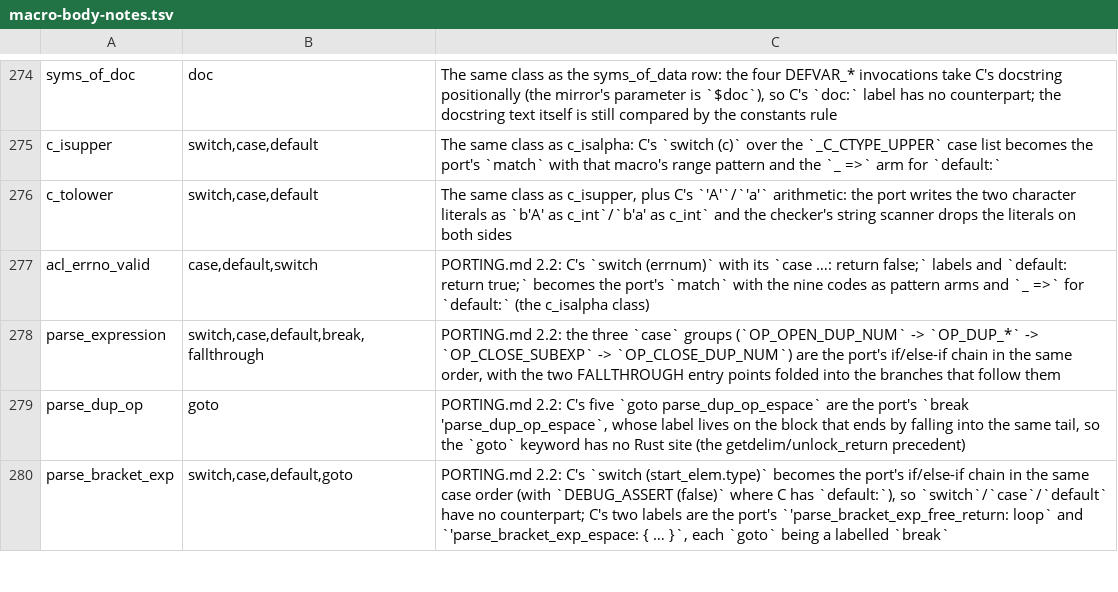
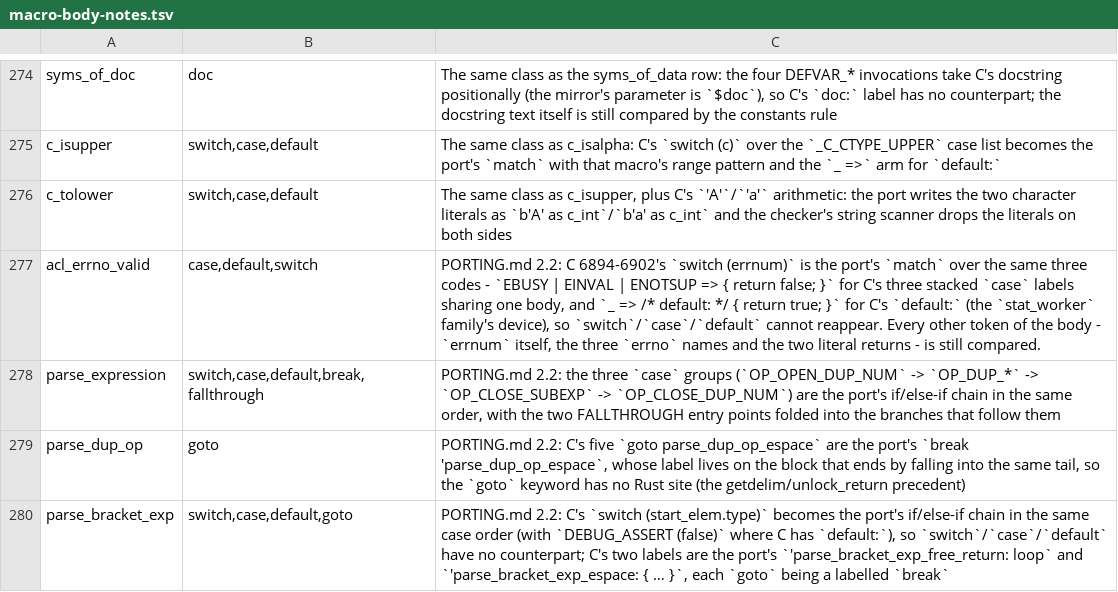
Before and after one commit to liuchong/femacs, a TSV file: docs/ports/macro-body-notes.tsv, drawn as a sheet; only a part is shown, gaps mark what is left out.

Commit message:
port(w32): slice 16 - acl_get_file, acl_set_file, acl_errno_valid (C 6680-6903)

```diff
--- a/docs/ports/macro-body-notes.tsv
+++ b/docs/ports/macro-body-notes.tsv
@@ -276,3 +276,3 @@ c_isupper	switch,case,default	The same class as c_isalpha: C's `switch (c)` over
 c_tolower	switch,case,default	The same class as c_isupper, plus C's `'A'`/`'a'` arithmetic: the port writes the two character literals as `b'A' as c_int`/`b'a' as c_int` and the checker's string scanner drops the literals on both sides
-acl_errno_valid	case,default,switch	PORTING.md 2.2: C's `switch (errnum)` with its `case …: return false;` labels and `default: return true;` becomes the port's `match` with the nine codes as pattern arms and `_ =>` for `default:` (the c_isalpha class)
+acl_errno_valid	case,default,switch	PORTING.md 2.2: C 6894-6902's `switch (errnum)` is the port's `match` over the same three codes - `EBUSY | EINVAL | ENOTSUP => { return false; }` for C's three stacked `case` labels sharing one body, and `_ => /* default: */ { return true; }` for C's `default:` (the `stat_worker` family's device), so `switch`/`case`/`default` cannot reappear.  Every other token of the body - `errnum` itself, the three `errno` names and the two literal returns - is still compared.
 parse_expression	switch,case,default,break,fallthrough	PORTING.md 2.2: the three `case` groups (`OP_OPEN_DUP_NUM` -> `OP_DUP_*` -> `OP_CLOSE_SUBEXP` -> `OP_CLOSE_DUP_NUM`) are the port's if/else-if chain in the same order, with the two FALLTHROUGH entry points folded into the branches that follow them
```
Also changed, not shown: 3 other files.
